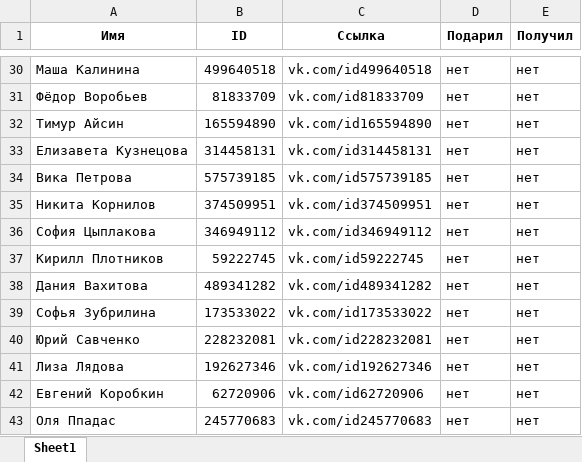
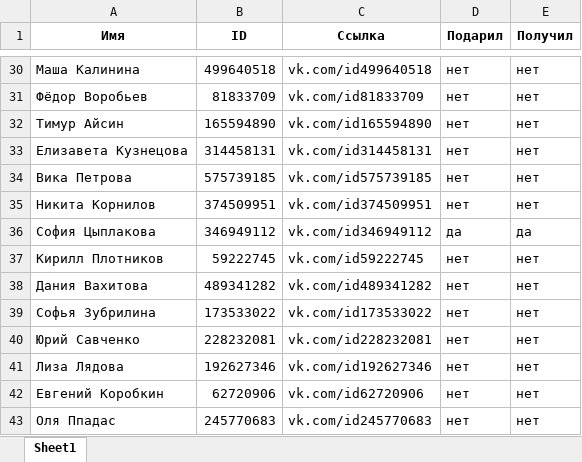
Before and after one commit to Tiruum/secret-santa-profkom, an Excel workbook: results.xlsx, sheet Sheet1, drawn as a sheet; only a part is shown, gaps mark what is left out; values as stored, in another font and other column widths than the file's, no borders; the diff names each change by its address in the sheet, - before the commit and + after, or states it on an @@ line.

Commit message:
updated results

```diff
--- a/results.xlsx (sheet Sheet1)
+++ b/results.xlsx (sheet Sheet1)
-D36 (Подарил): нет
+D36 (Подарил): да
-E36 (Получил): нет
+E36 (Получил): да
```
